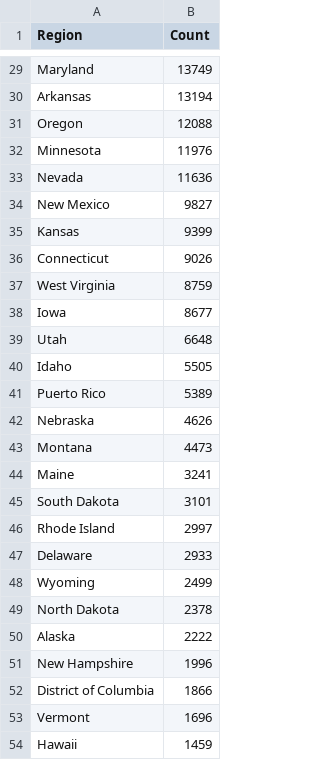
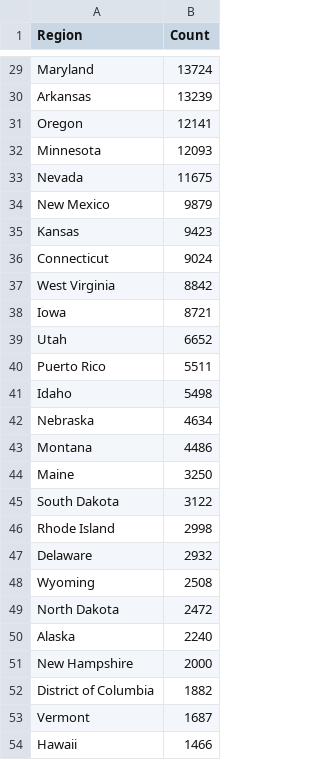
Before and after one commit to mcculley/mcculley.github.io, a CSV file: VisualizingObservedDeaths/ExcessDeaths.csv, drawn as a sheet; only a part is shown, gaps mark what is left out; removed rows and columns are numbered as before the commit, all else as after; the diff covers the shown part only; the diff names each change by its address in the sheet, - before the commit and + after, or states it on an @@ line.

```diff
--- a/VisualizingObservedDeaths/ExcessDeaths.csv
+++ b/VisualizingObservedDeaths/ExcessDeaths.csv
-B29 (Count): 13749
+B29 (Count): 13724
-B30 (Count): 13194
+B30 (Count): 13239
-B31 (Count): 12088
+B31 (Count): 12141
-B32 (Count): 11976
+B32 (Count): 12093
-B33 (Count): 11636
+B33 (Count): 11675
-B34 (Count): 9827
+B34 (Count): 9879
-B35 (Count): 9399
+B35 (Count): 9423
-B36 (Count): 9026
+B36 (Count): 9024
-B37 (Count): 8759
+B37 (Count): 8842
-B38 (Count): 8677
+B38 (Count): 8721
-B39 (Count): 6648
+B39 (Count): 6652
-row 40: Idaho | 5505
-B40 (Count): 5389
+B40 (Count): 5511
+row 41: Idaho | 5498
-B42 (Count): 4626
+B42 (Count): 4634
-B43 (Count): 4473
+B43 (Count): 4486
-B44 (Count): 3241
+B44 (Count): 3250
-B45 (Count): 3101
+B45 (Count): 3122
-B46 (Count): 2997
+B46 (Count): 2998
-B47 (Count): 2933
+B47 (Count): 2932
-B48 (Count): 2499
+B48 (Count): 2508
-B49 (Count): 2378
+B49 (Count): 2472
-B50 (Count): 2222
+B50 (Count): 2240
-B51 (Count): 1996
+B51 (Count): 2000
-B52 (Count): 1866
+B52 (Count): 1882
-B53 (Count): 1696
+B53 (Count): 1687
-B54 (Count): 1459
+B54 (Count): 1466
```
Also changed, not shown: 2 added rows, 2 removed rows and 25 edited cells elsewhere in this file, VisualizingObservedDeaths/DeathsPer100000-triples.csv, VisualizingObservedDeaths/DeathsPer100000.csv, 55 other files.
